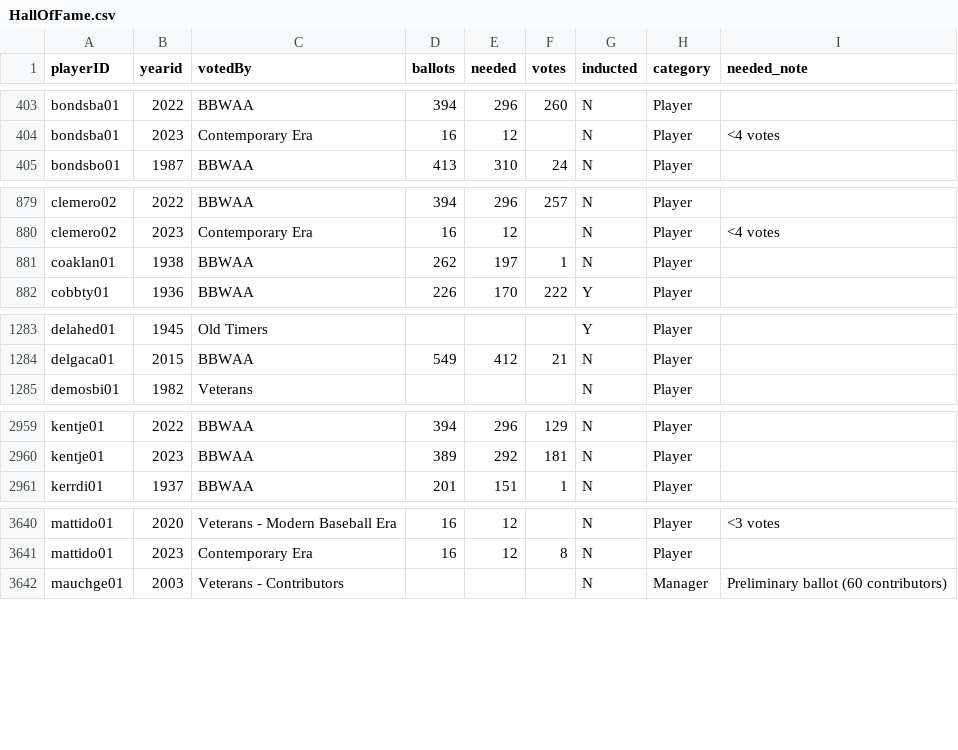
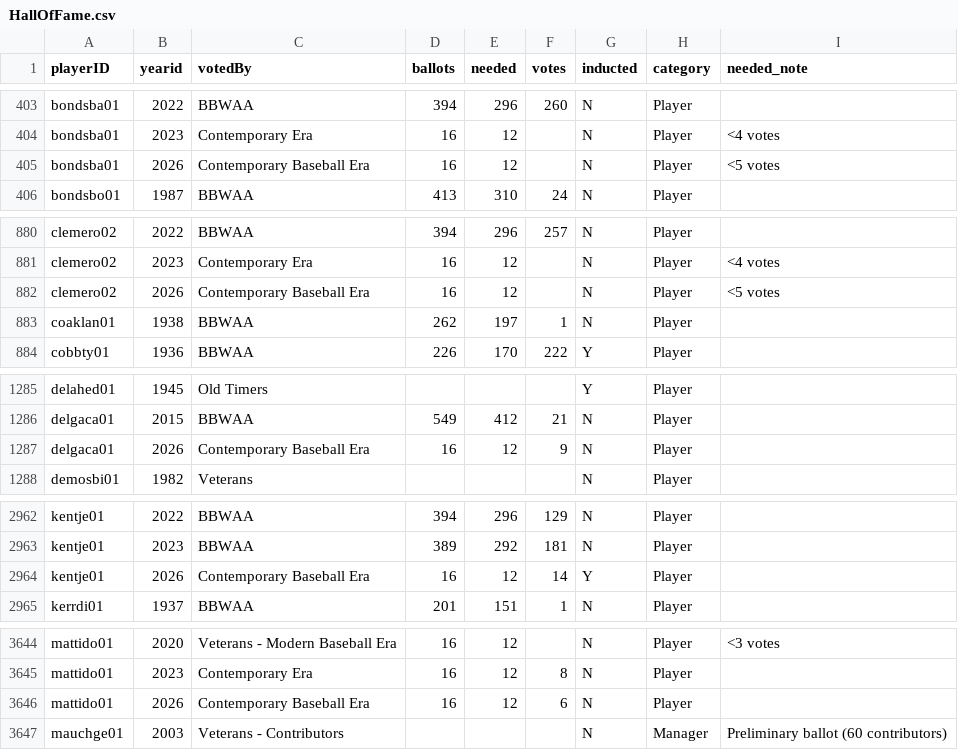
Before and after one commit to stormlightlabs/baseball, a CSV file: data/lahman/csv/HallOfFame.csv, drawn as a sheet; only a part is shown, gaps mark what is left out; the diff covers the shown part only.

```diff
--- a/data/lahman/csv/HallOfFame.csv
+++ b/data/lahman/csv/HallOfFame.csv
@@ -404,2 +404,3 @@ bondsba01,2022,BBWAA,394,296,260,N,Player,
 bondsba01,2023,Contemporary Era,16,12,,N,Player,<4 votes
+bondsba01,2026,Contemporary Baseball Era,16,12,,N,Player,<5 votes
 bondsbo01,1987,BBWAA,413,310,24,N,Player,
@@ -880,2 +881,3 @@ clemero02,2022,BBWAA,394,296,257,N,Player,
 clemero02,2023,Contemporary Era,16,12,,N,Player,<4 votes
+clemero02,2026,Contemporary Baseball Era,16,12,,N,Player,<5 votes
 coaklan01,1938,BBWAA,262,197,1,N,Player,
@@ -1284,2 +1286,3 @@ delahed01,1945,Old Timers,,,,Y,Player,
 delgaca01,2015,BBWAA,549,412,21,N,Player,
+delgaca01,2026,Contemporary Baseball Era,16,12,9,N,Player,
 demosbi01,1982,Veterans,,,,N,Player,
@@ -2960,2 +2963,3 @@ kentje01,2022,BBWAA,394,296,129,N,Player,
 kentje01,2023,BBWAA,389,292,181,N,Player,
+kentje01,2026,Contemporary Baseball Era,16,12,14,Y,Player,
 kerrdi01,1937,BBWAA,201,151,1,N,Player,
@@ -3641,2 +3645,3 @@ mattido01,2020,Veterans - Modern Baseball Era,16,12,,N,Player,<3 votes
 mattido01,2023,Contemporary Era,16,12,8,N,Player,
+mattido01,2026,Contemporary Baseball Era,16,12,6,N,Player,
 mauchge01,2003,Veterans - Contributors,,,,N,Manager,Preliminary ballot (60 contributors)
```
Also changed, not shown: 3 added rows elsewhere in this file, data/lahman/csv/AllstarFull.csv, data/lahman/csv/AwardsShareManagers.csv, 21 other files.
